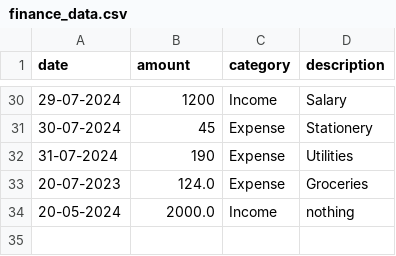
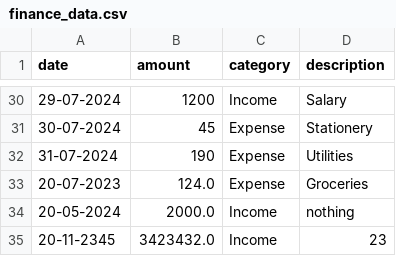
Before and after one commit to Anishkumaryadav/personal-Finance-Tracker, a CSV file: finance_data.csv, drawn as a sheet; only a part is shown, gaps mark what is left out; the diff names each change by its address in the sheet, - before the commit and + after, or states it on an @@ line.

```diff
--- a/finance_data.csv
+++ b/finance_data.csv
+row 35: 20-11-2345 | 3423432.0 | Income | 23
```
Also changed, not shown: 3 other files.
